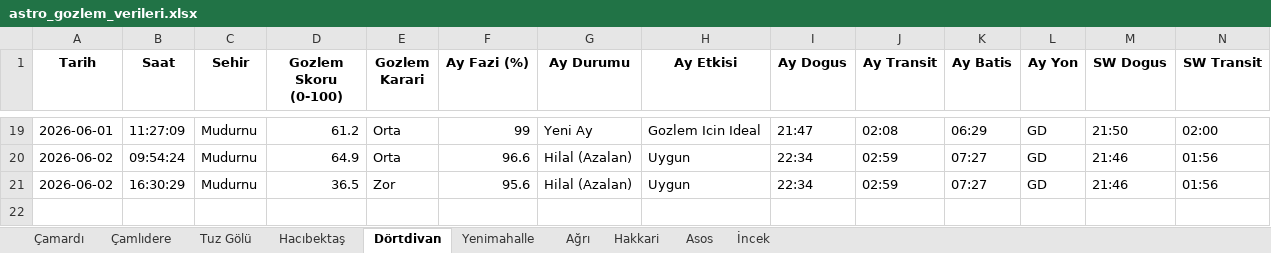
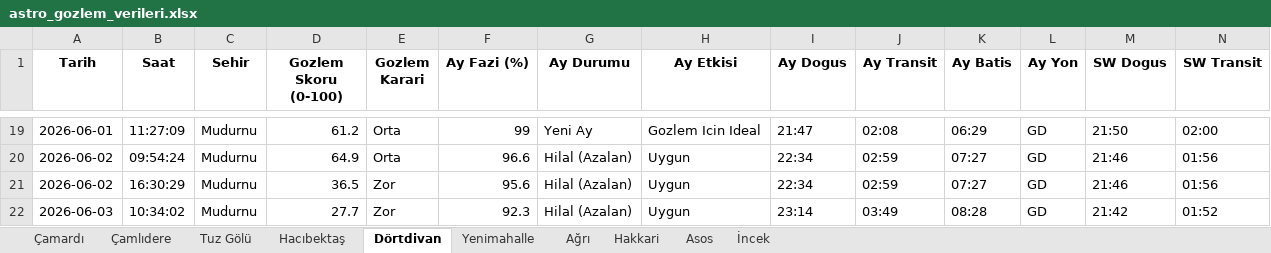
Before and after one commit to muhdogan-max/astro-gozlem, an Excel workbook: HavaTakip/astro_gozlem_verileri.xlsx, sheet Dörtdivan, drawn as a sheet; only a part is shown, gaps mark what is left out; values as stored, in another font and other column widths than the file's, no borders; rows hold the shown columns only; the diff names each change by its address in the sheet, - before the commit and + after, or states it on an @@ line.

```diff
--- a/HavaTakip/astro_gozlem_verileri.xlsx (sheet Dörtdivan)
+++ b/HavaTakip/astro_gozlem_verileri.xlsx (sheet Dörtdivan)
+row 22: 2026-06-03 | 10:34:02 | Mudurnu | 27.7 | Zor | 92.3 | Hilal (Azalan) | Uygun | 23:14 | 03:49 | 08:28 | GD | 21:42 | 01:52
```
Also changed, not shown: sheet Asos, sheet Hakkari, sheet Hacıbektaş, sheet Tuz Gölü, sheet Ağrı, sheet Çamlıdere, 3 more sheets.
